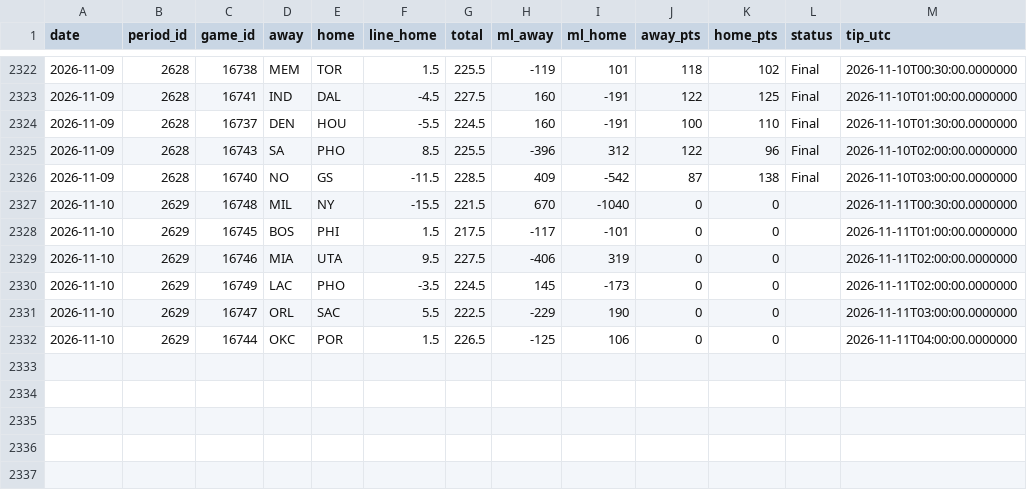
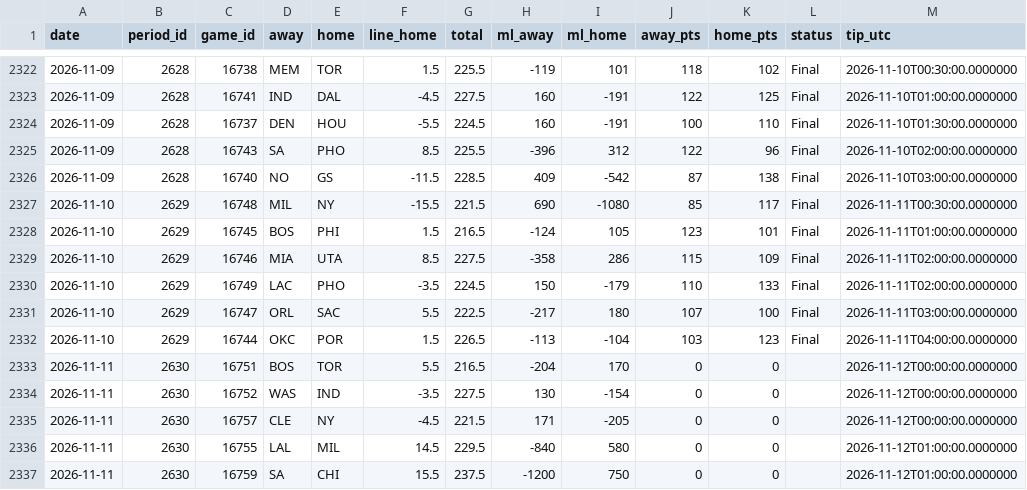
Before and after one commit to luctuhuynh-source/mlb-api-mcp, a CSV file: backtests/nba/linestar/games.csv, drawn as a sheet; only a part is shown, gaps mark what is left out; the diff covers the shown part only.

Commit message:
nba: data refresh (auto)

```diff
--- a/backtests/nba/linestar/games.csv
+++ b/backtests/nba/linestar/games.csv
@@ -2326,7 +2326,12 @@ date,period_id,game_id,away,home,line_home,total,ml_away,ml_home,away_pts,home_p
 2026-11-09,2628,16740,NO,GS,-11.5,228.5,409,-542,87,138,Final,2026-11-10T03:00:00.0000000
-2026-11-10,2629,16748,MIL,NY,-15.5,221.5,670,-1040,0,0,,2026-11-11T00:30:00.0000000
-2026-11-10,2629,16745,BOS,PHI,1.5,217.5,-117,-101,0,0,,2026-11-11T01:00:00.0000000
-2026-11-10,2629,16746,MIA,UTA,9.5,227.5,-406,319,0,0,,2026-11-11T02:00:00.0000000
-2026-11-10,2629,16749,LAC,PHO,-3.5,224.5,145,-173,0,0,,2026-11-11T02:00:00.0000000
-2026-11-10,2629,16747,ORL,SAC,5.5,222.5,-229,190,0,0,,2026-11-11T03:00:00.0000000
-2026-11-10,2629,16744,OKC,POR,1.5,226.5,-125,106,0,0,,2026-11-11T04:00:00.0000000
+2026-11-10,2629,16748,MIL,NY,-15.5,221.5,690,-1080,85,117,Final,2026-11-11T00:30:00.0000000
+2026-11-10,2629,16745,BOS,PHI,1.5,216.5,-124,105,123,101,Final,2026-11-11T01:00:00.0000000
+2026-11-10,2629,16746,MIA,UTA,8.5,227.5,-358,286,115,109,Final,2026-11-11T02:00:00.0000000
+2026-11-10,2629,16749,LAC,PHO,-3.5,224.5,150,-179,110,133,Final,2026-11-11T02:00:00.0000000
+2026-11-10,2629,16747,ORL,SAC,5.5,222.5,-217,180,107,100,Final,2026-11-11T03:00:00.0000000
+2026-11-10,2629,16744,OKC,POR,1.5,226.5,-113,-104,103,123,Final,2026-11-11T04:00:00.0000000
+2026-11-11,2630,16751,BOS,TOR,5.5,216.5,-204,170,0,0,,2026-11-12T00:00:00.0000000
+2026-11-11,2630,16752,WAS,IND,-3.5,227.5,130,-154,0,0,,2026-11-12T00:00:00.0000000
+2026-11-11,2630,16757,CLE,NY,-4.5,221.5,171,-205,0,0,,2026-11-12T00:00:00.0000000
+2026-11-11,2630,16755,LAL,MIL,14.5,229.5,-840,580,0,0,,2026-11-12T01:00:00.0000000
+2026-11-11,2630,16759,SA,CHI,15.5,237.5,-1200,750,0,0,,2026-11-12T01:00:00.0000000
```
Also changed, not shown: 5 added rows elsewhere in this file, 7 other files.
